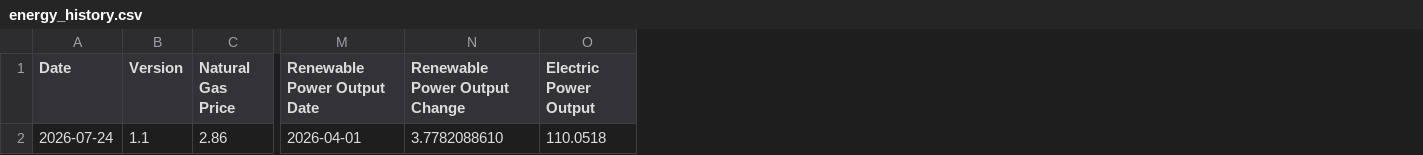
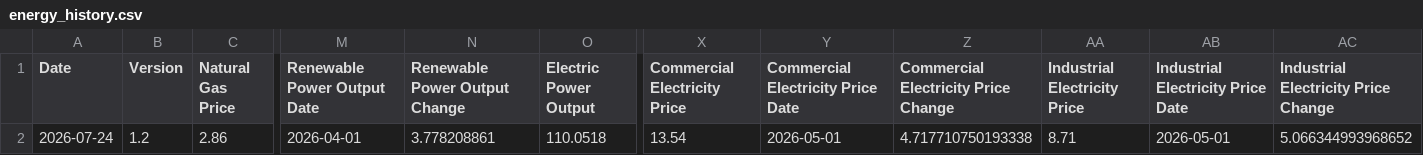
Before and after one commit to seenyoredave/ai_macro_git, a CSV file: archive/energy_history.csv, drawn as a sheet; only a part is shown, gaps mark what is left out; the diff names each change by its address in the sheet, - before the commit and + after, or states it on an @@ line.

```diff
--- a/archive/energy_history.csv
+++ b/archive/energy_history.csv
+column X (Commercial Electricity Price), row 2: 13.54
+column Y, rows 1-2: Commercial Electricity Price Date | 2026-05-01
+column Z, rows 1-2: Commercial Electricity Price Change | 4.717710750193338
+column AA (Industrial Electricity Price), row 2: 8.71
+column AB, rows 1-2: Industrial Electricity Price Date | 2026-05-01
+column AC, rows 1-2: Industrial Electricity Price Change | 5.066344993968652
-B2 (Version): 1.1
+B2 (Version): 1.2
-N2 (Renewable Power Output Change): 3.7782088610
+N2 (Renewable Power Output Change): 3.778208861
```
Also changed, not shown: archive/edgar_history.csv, archive/macro_history.csv, 40 other files.
